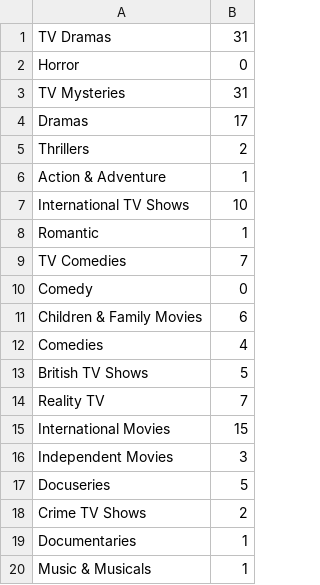
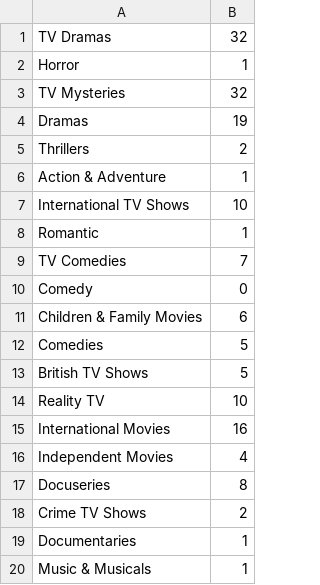
Before and after one commit to NceSchrauwen/netflix_tree_project, a CSV file: genre_counts.csv, drawn as a sheet.

```diff
--- a/genre_counts.csv
+++ b/genre_counts.csv
@@ -1,5 +1,5 @@
-TV Dramas,31
-Horror,0
-TV Mysteries,31
-Dramas,17
+TV Dramas,32
+Horror,1
+TV Mysteries,32
+Dramas,19
 Thrillers,2
@@ -11,8 +11,8 @@ Comedy,0
 Children & Family Movies,6
-Comedies,4
+Comedies,5
 British TV Shows,5
-Reality TV,7
-International Movies,15
-Independent Movies,3
-Docuseries,5
+Reality TV,10
+International Movies,16
+Independent Movies,4
+Docuseries,8
 Crime TV Shows,2
```
Also changed, not shown: 3 other files.
